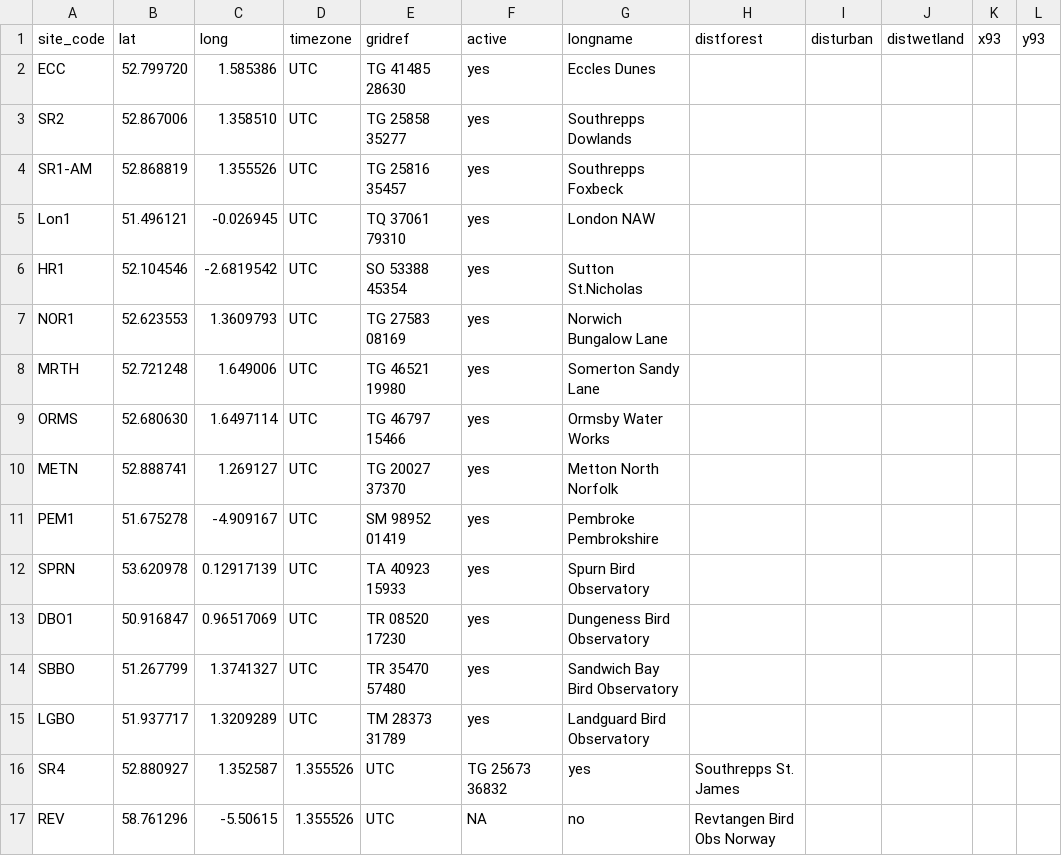
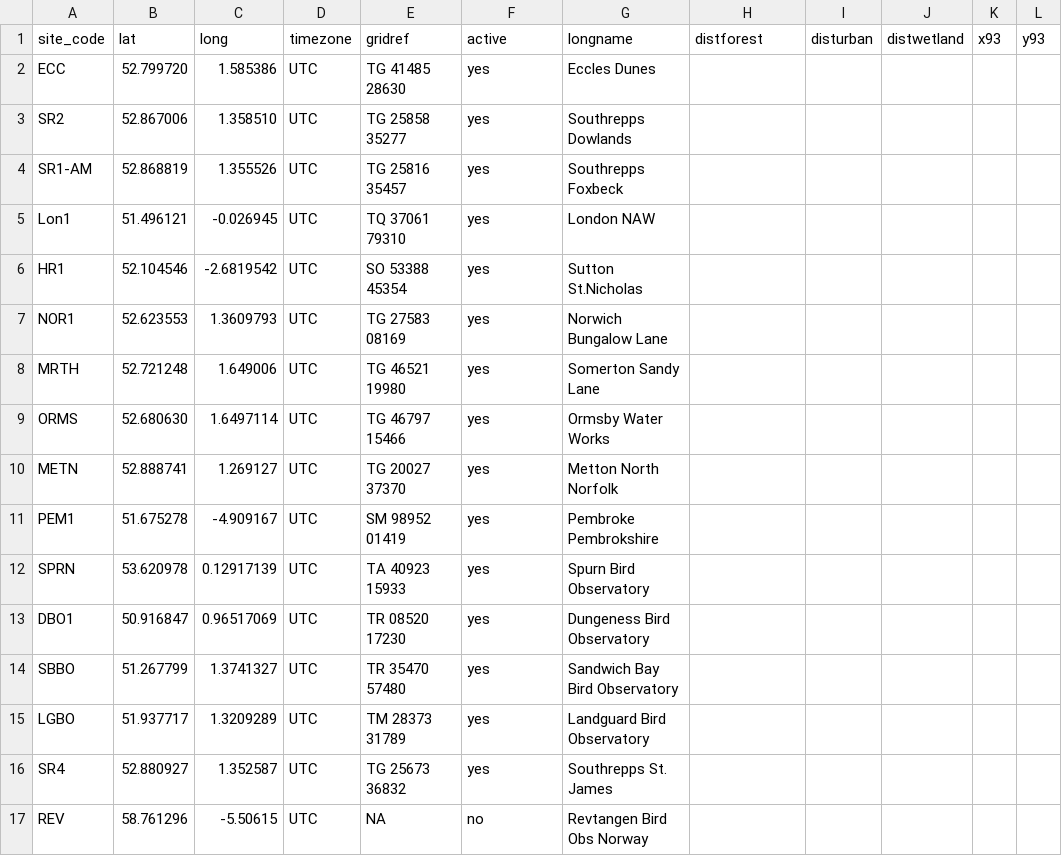
Before and after one commit to Ewan-P/R-Test, a CSV file: tidy/sitedata.csv, drawn as a sheet; only a part is shown; the diff names each change by its address in the sheet, - before the commit and + after, or states it on an @@ line.

Commit message:
Correct REV details

```diff
--- a/tidy/sitedata.csv
+++ b/tidy/sitedata.csv
-D16:D17 (timezone): 1.355526
+D16:D17 (timezone): UTC
-E16 (gridref): UTC
+E16 (gridref): TG 25673 36832
-F16 (active): TG 25673 36832
+F16 (active): yes
-G16 (longname): yes
+G16 (longname): Southrepps St. James
-H16 (distforest): Southrepps St. James
+H16 (distforest): (empty)
-E17 (gridref): UTC
+E17 (gridref): NA
-F17 (active): NA
+F17 (active): no
-G17 (longname): no
+G17 (longname): Revtangen Bird Obs Norway
-H17 (distforest): Revtangen Bird Obs Norway
+H17 (distforest): (empty)
```
